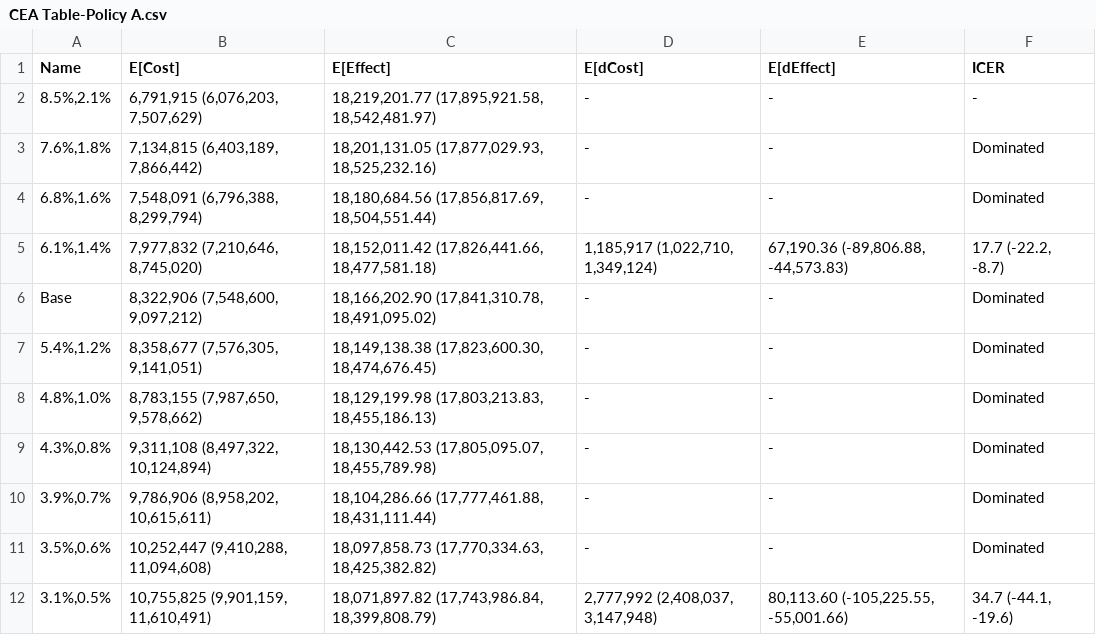
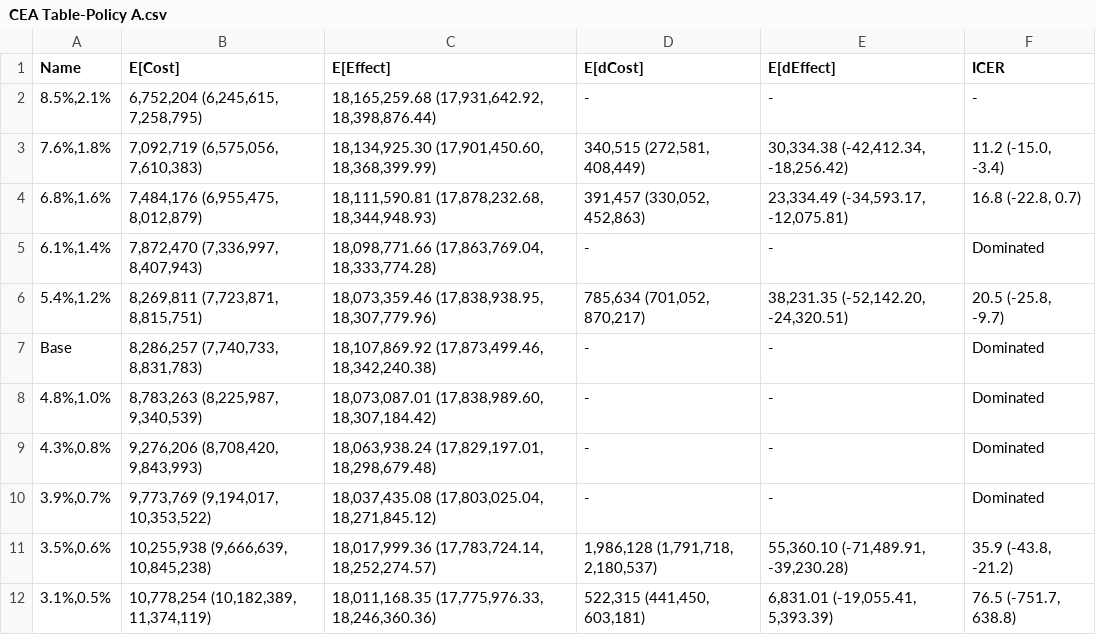
Before and after one commit to yaesoubilab/APACEVisualization, a CSV file: gonorrhea/CEA Table-Policy A.csv, drawn as a sheet.

```diff
--- a/gonorrhea/CEA Table-Policy A.csv
+++ b/gonorrhea/CEA Table-Policy A.csv
@@ -1,12 +1,12 @@
 Name,E[Cost],E[Effect],E[dCost],E[dEffect],ICER
-"8.5%,2.1%","6,791,915 (6,076,203, 7,507,629)","18,219,201.77 (17,895,921.58, 18,542,481.97)",-,-,-
-"7.6%,1.8%","7,134,815 (6,403,189, 7,866,442)","18,201,131.05 (17,877,029.93, 18,525,232.16)",-,-,Dominated
-"6.8%,1.6%","7,548,091 (6,796,388, 8,299,794)","18,180,684.56 (17,856,817.69, 18,504,551.44)",-,-,Dominated
-"6.1%,1.4%","7,977,832 (7,210,646, 8,745,020)","18,152,011.42 (17,826,441.66, 18,477,581.18)","1,185,917 (1,022,710, 1,349,124)","67,190.36 (-89,806.88, -44,573.83)","17.7 (-22.2, -8.7)"
-Base,"8,322,906 (7,548,600, 9,097,212)","18,166,202.90 (17,841,310.78, 18,491,095.02)",-,-,Dominated
-"5.4%,1.2%","8,358,677 (7,576,305, 9,141,051)","18,149,138.38 (17,823,600.30, 18,474,676.45)",-,-,Dominated
-"4.8%,1.0%","8,783,155 (7,987,650, 9,578,662)","18,129,199.98 (17,803,213.83, 18,455,186.13)",-,-,Dominated
-"4.3%,0.8%","9,311,108 (8,497,322, 10,124,894)","18,130,442.53 (17,805,095.07, 18,455,789.98)",-,-,Dominated
-"3.9%,0.7%","9,786,906 (8,958,202, 10,615,611)","18,104,286.66 (17,777,461.88, 18,431,111.44)",-,-,Dominated
-"3.5%,0.6%","10,252,447 (9,410,288, 11,094,608)","18,097,858.73 (17,770,334.63, 18,425,382.82)",-,-,Dominated
-"3.1%,0.5%","10,755,825 (9,901,159, 11,610,491)","18,071,897.82 (17,743,986.84, 18,399,808.79)","2,777,992 (2,408,037, 3,147,948)","80,113.60 (-105,225.55, -55,001.66)","34.7 (-44.1, -19.6)"
+"8.5%,2.1%","6,752,204 (6,245,615, 7,258,795)","18,165,259.68 (17,931,642.92, 18,398,876.44)",-,-,-
+"7.6%,1.8%","7,092,719 (6,575,056, 7,610,383)","18,134,925.30 (17,901,450.60, 18,368,399.99)","340,515 (272,581, 408,449)","30,334.38 (-42,412.34, -18,256.42)","11.2 (-15.0, -3.4)"
+"6.8%,1.6%","7,484,176 (6,955,475, 8,012,879)","18,111,590.81 (17,878,232.68, 18,344,948.93)","391,457 (330,052, 452,863)","23,334.49 (-34,593.17, -12,075.81)","16.8 (-22.8, 0.7)"
+"6.1%,1.4%","7,872,470 (7,336,997, 8,407,943)","18,098,771.66 (17,863,769.04, 18,333,774.28)",-,-,Dominated
+"5.4%,1.2%","8,269,811 (7,723,871, 8,815,751)","18,073,359.46 (17,838,938.95, 18,307,779.96)","785,634 (701,052, 870,217)","38,231.35 (-52,142.20, -24,320.51)","20.5 (-25.8, -9.7)"
+Base,"8,286,257 (7,740,733, 8,831,783)","18,107,869.92 (17,873,499.46, 18,342,240.38)",-,-,Dominated
+"4.8%,1.0%","8,783,263 (8,225,987, 9,340,539)","18,073,087.01 (17,838,989.60, 18,307,184.42)",-,-,Dominated
+"4.3%,0.8%","9,276,206 (8,708,420, 9,843,993)","18,063,938.24 (17,829,197.01, 18,298,679.48)",-,-,Dominated
+"3.9%,0.7%","9,773,769 (9,194,017, 10,353,522)","18,037,435.08 (17,803,025.04, 18,271,845.12)",-,-,Dominated
+"3.5%,0.6%","10,255,938 (9,666,639, 10,845,238)","18,017,999.36 (17,783,724.14, 18,252,274.57)","1,986,128 (1,791,718, 2,180,537)","55,360.10 (-71,489.91, -39,230.28)","35.9 (-43.8, -21.2)"
+"3.1%,0.5%","10,778,254 (10,182,389, 11,374,119)","18,011,168.35 (17,775,976.33, 18,246,360.36)","522,315 (441,450, 603,181)","6,831.01 (-19,055.41, 5,393.39)","76.5 (-751.7, 638.8)"
```
Also changed, not shown: gonorrhea/CEA Table-Base-Quarterly.csv, gonorrhea/CEA Table-Base.csv, 7 other files.
